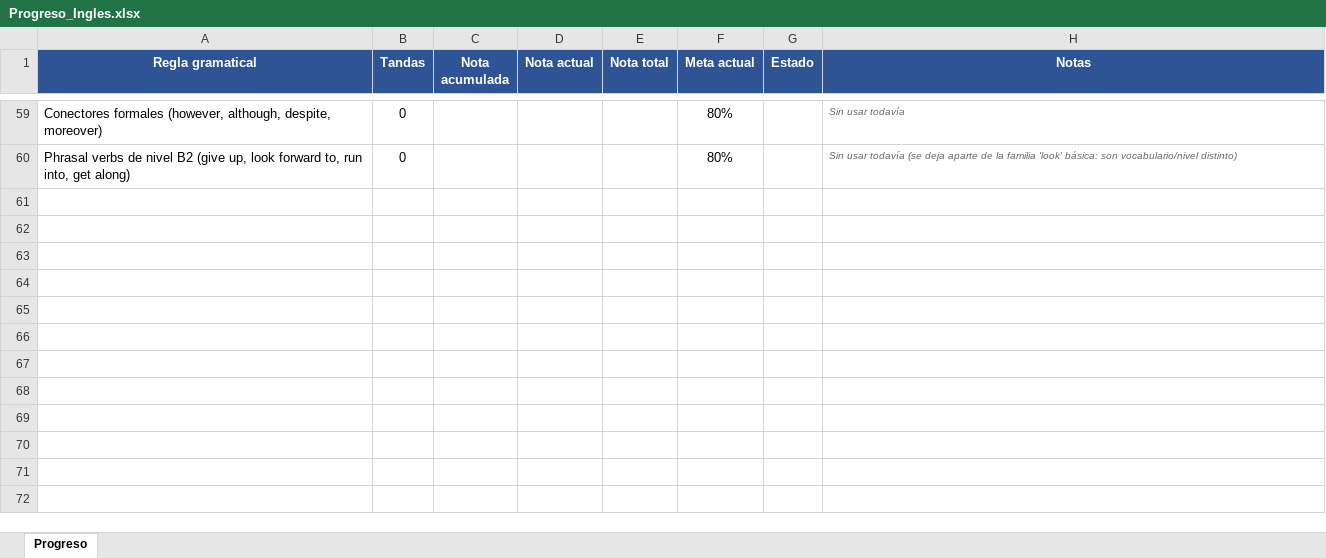
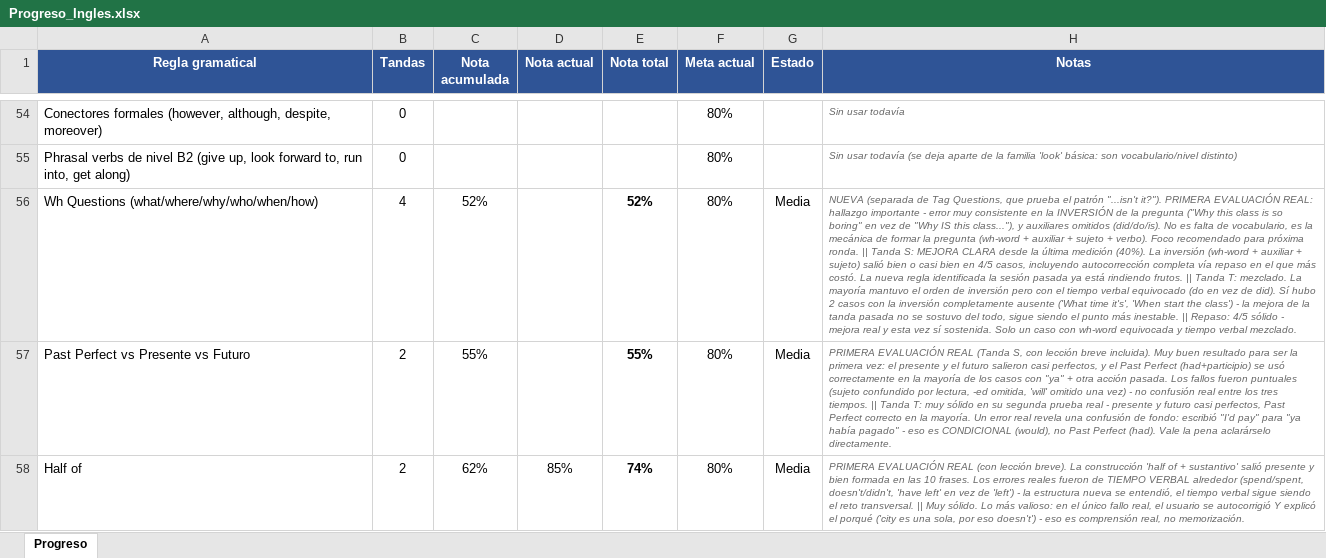
Before and after one commit to bryan7896/EnglishGame, an Excel workbook: Progreso_Ingles.xlsx, sheet Progreso, drawn as a sheet; only a part is shown, gaps mark what is left out; values as stored, in another font and other column widths than the file's, no borders; charts and pictures and conditional formats not drawn; the diff covers the shown part only; the diff names each change by its address in the sheet, - before the commit and + after, or states it on an @@ line.

```diff
--- a/Progreso_Ingles.xlsx (sheet Progreso)
+++ b/Progreso_Ingles.xlsx (sheet Progreso)
+row 56: Wh Questions (what/where/why/who/when/how) | 4 | 52% |  | 52% | 80% | Media | NUEVA (separada de Tag Questions, que prueba el patrón "...isn't it?"). PRIMERA EVALUACIÓN REAL: hallazgo importante - error muy consistente en la INVERSIÓN de la pregunta ("Why this class is so boring" en vez de "Why IS this class..."), y auxiliares omitidos (did/do/is). No es falta de vocabulario, es la mecánica de formar la pregunta (wh-word + auxiliar + sujeto + verbo). Foco recomendado para próxima ronda. || Tanda S: MEJORA CLARA desde la última medición (40%). La inversión (wh-word + auxiliar + sujeto) salió bien o casi bien en 4/5 casos, incluyendo autocorrección completa vía repaso en el que más costó. La nueva regla identificada la sesión pasada ya está rindiendo frutos. || Tanda T: mezclado. La mayoría mantuvo el orden de inversión pero con el tiempo verbal equivocado (do en vez de did). Sí hubo 2 casos con la inversión completamente ausente ('What time it's', 'When start the class') - la mejora de la tanda pasada no se sostuvo del todo, sigue siendo el punto más inestable. || Repaso: 4/5 sólido - mejora real y esta vez sí sostenida. Solo un caso con wh-word equivocada y tiempo verbal mezclado.
+row 57: Past Perfect vs Presente vs Futuro | 2 | 55% |  | 55% | 80% | Media | PRIMERA EVALUACIÓN REAL (Tanda S, con lección breve incluida). Muy buen resultado para ser la primera vez: el presente y el futuro salieron casi perfectos, y el Past Perfect (had+participio) se usó correctamente en la mayoría de los casos con "ya" + otra acción pasada. Los fallos fueron puntuales (sujeto confundido por lectura, -ed omitida, 'will' omitido una vez) - no confusión real entre los tres tiempos. || Tanda T: muy sólido en su segunda prueba real - presente y futuro casi perfectos, Past Perfect correcto en la mayoría. Un error real revela una confusión de fondo: escribió "I'd pay" para "ya había pagado" - eso es CONDICIONAL (would), no Past Perfect (had). Vale la pena aclarárselo directamente.
+row 58: Half of | 2 | 62% | 85% | 74% | 80% | Media | PRIMERA EVALUACIÓN REAL (con lección breve). La construcción 'half of + sustantivo' salió presente y bien formada en las 10 frases. Los errores reales fueron de TIEMPO VERBAL alrededor (spend/spent, doesn't/didn't, 'have left' en vez de 'left') - la estructura nueva se entendió, el tiempo verbal sigue siendo el reto transversal. || Muy sólido. Lo más valioso: en el único fallo real, el usuario se autocorrigió Y explicó el porqué ('city es una sola, por eso doesn't') - eso es comprensión real, no memorización.
```
Also changed, not shown: 27 added rows, 30 removed rows, 11 moved rows and 6 edited cells elsewhere in this sheet, formulas that keep their value, charts or pictures, 2 other files.
